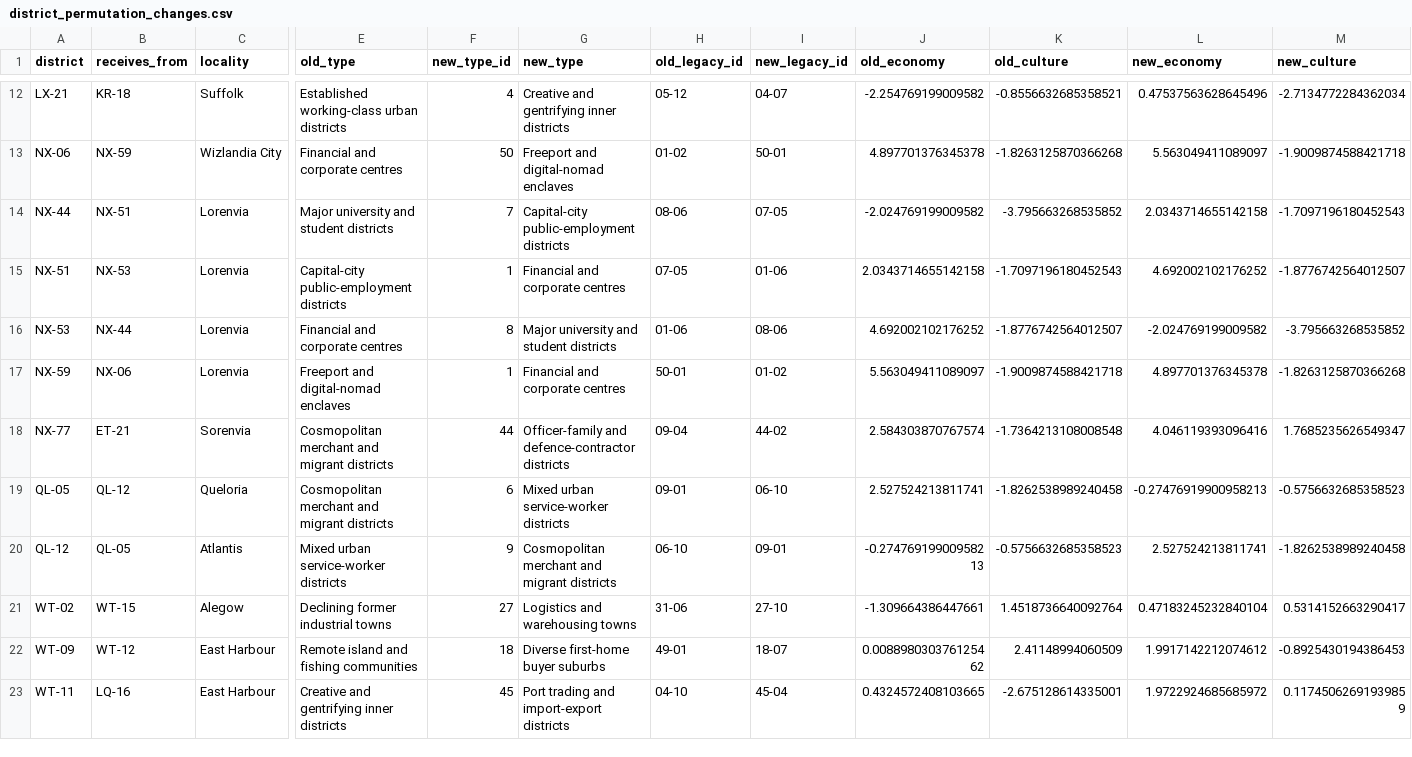
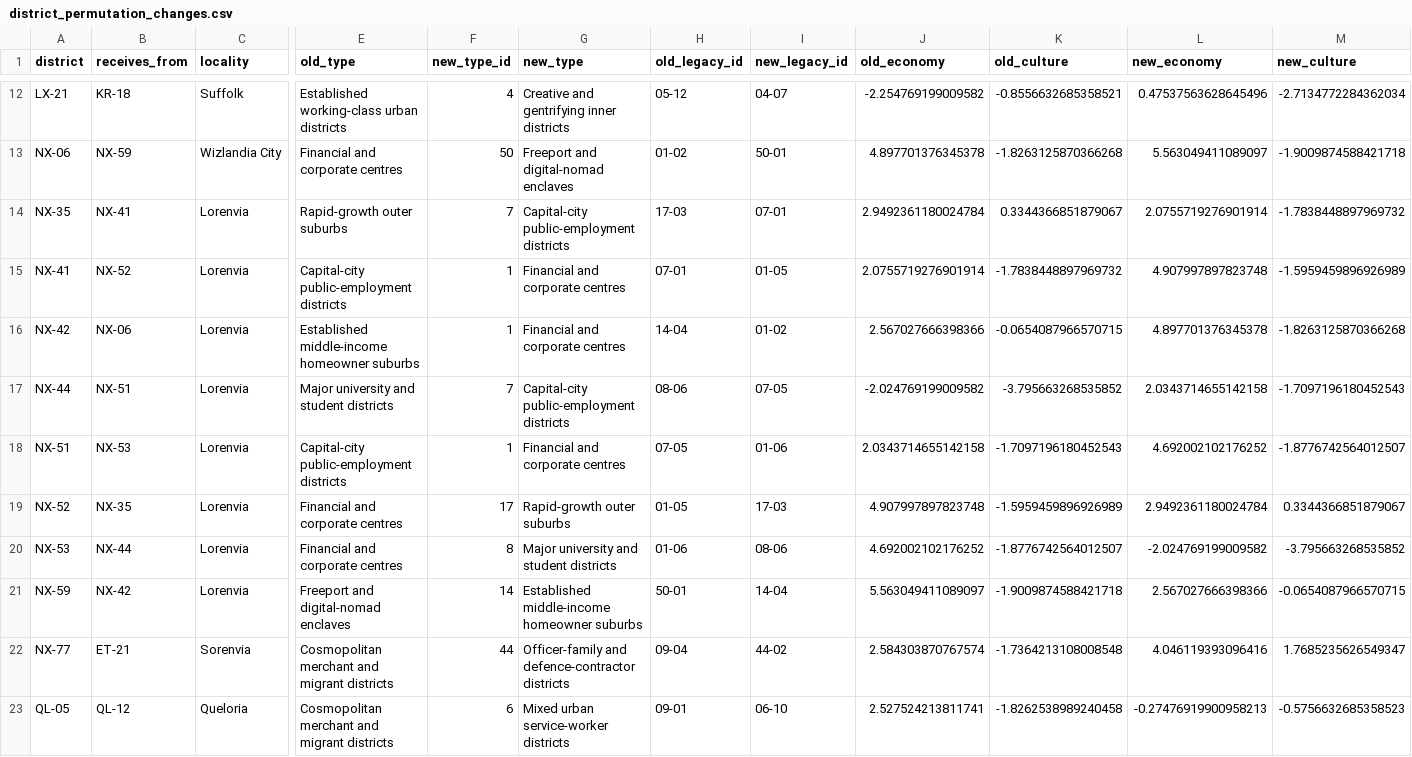
Before and after one commit to lenno15697/Wizlandia-Elections, a CSV file: district_permutation_changes.csv, drawn as a sheet; only a part is shown, gaps mark what is left out; the shorter side is filled out with more unchanged rows; addresses are those after the commit; rows hold the shown columns only; the diff names each change by its address in the sheet, - before the commit and + after, or states it on an @@ line.

```diff
--- a/district_permutation_changes.csv
+++ b/district_permutation_changes.csv
+row 14: NX-35 | NX-41 | Lorenvia | Rapid-growth outer suburbs | 7 | Capital-city public-employment districts | 17-03 | 07-01 | 2.9492361180024784 | 0.3344366851879067 | 2.0755719276901914 | -1.7838448897969732
+row 15: NX-41 | NX-52 | Lorenvia | Capital-city public-employment districts | 1 | Financial and corporate centres | 07-01 | 01-05 | 2.0755719276901914 | -1.7838448897969732 | 4.907997897823748 | -1.5959459896926989
+row 16: NX-42 | NX-06 | Lorenvia | Established middle-income homeowner suburbs | 1 | Financial and corporate centres | 14-04 | 01-02 | 2.567027666398366 | -0.0654087966570715 | 4.897701376345378 | -1.8263125870366268
+row 19: NX-52 | NX-35 | Lorenvia | Financial and corporate centres | 17 | Rapid-growth outer suburbs | 01-05 | 17-03 | 4.907997897823748 | -1.5959459896926989 | 2.9492361180024784 | 0.3344366851879067
-B21 (receives_from): NX-06
+B21 (receives_from): NX-42
-F21 (new_type_id): 1
+F21 (new_type_id): 14
-G21 (new_type): Financial and corporate centres
+G21 (new_type): Established middle-income homeowner suburbs
-I21 (new_legacy_id): 01-02
+I21 (new_legacy_id): 14-04
-L21 (new_economy): 4.897701376345378
+L21 (new_economy): 2.567027666398366
-M21 (new_culture): -1.8263125870366268
+M21 (new_culture): -0.0654087966570715
```
Also changed, not shown: district_register.csv, 7 other files.
